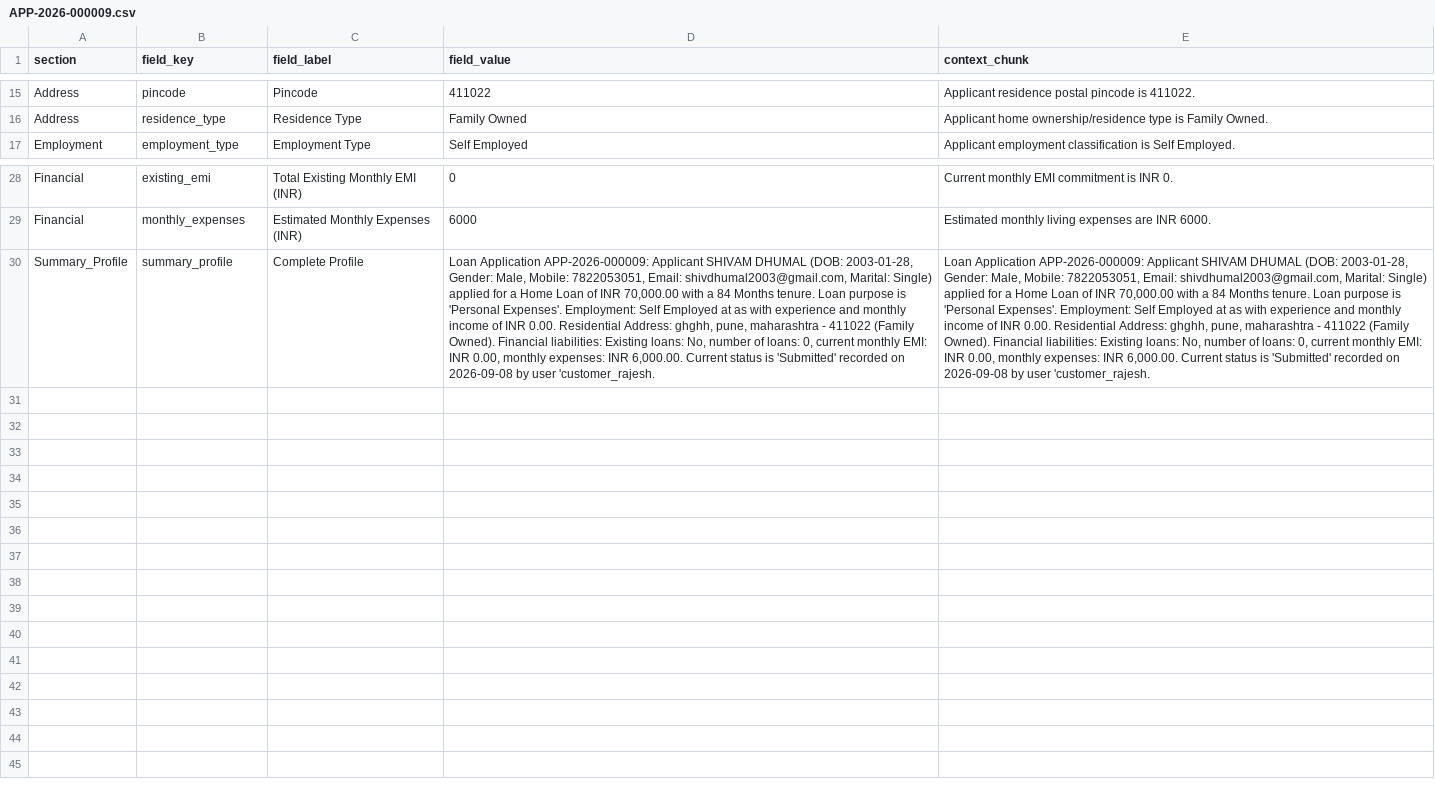
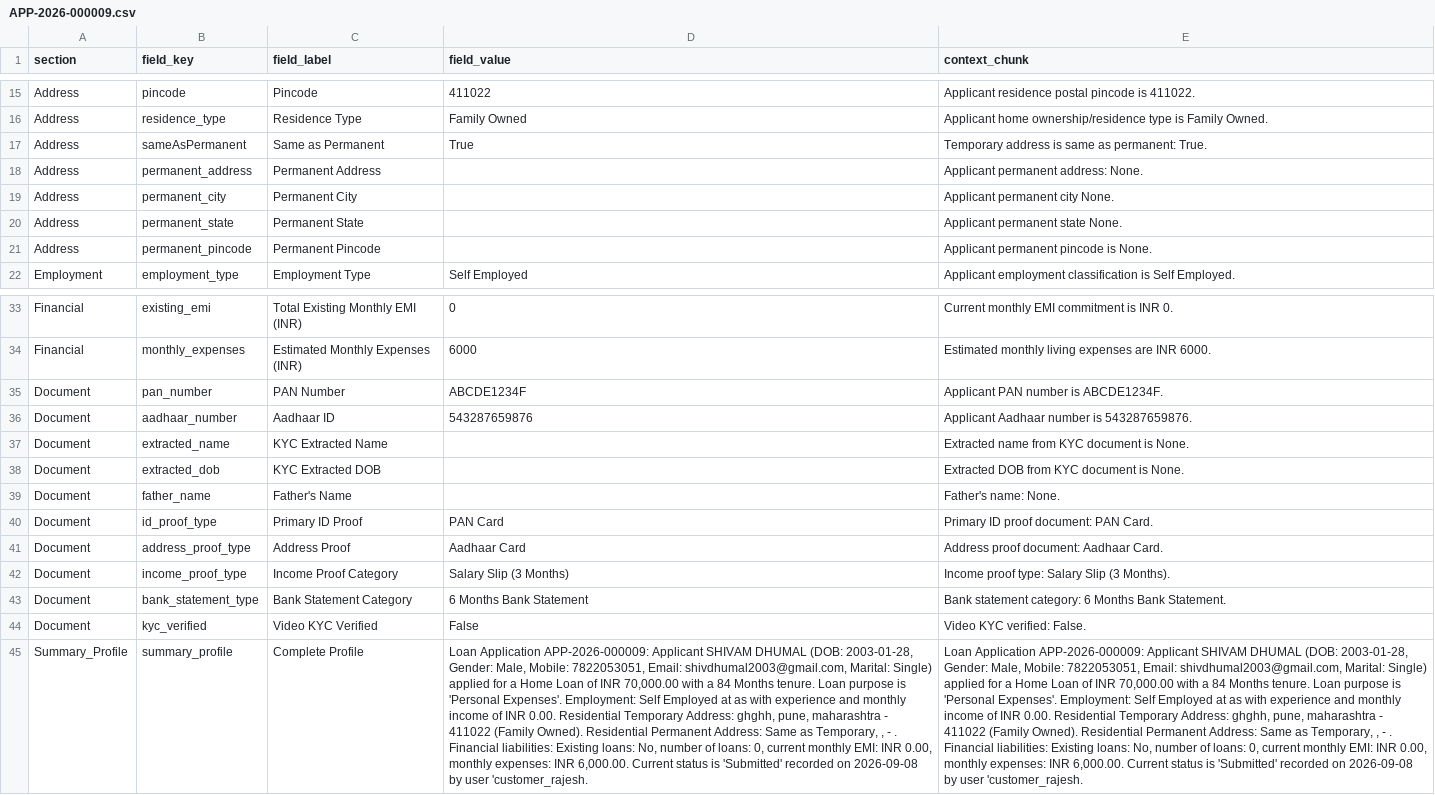
Before and after one commit to ml-blessing/R4U_blessing, a CSV file: data/APP-2026-000009.csv, drawn as a sheet; only a part is shown, gaps mark what is left out; addresses are those after the commit; the diff names each change by its address in the sheet, - before the commit and + after, or states it on an @@ line.

```diff
--- a/data/APP-2026-000009.csv
+++ b/data/APP-2026-000009.csv
+row 17: Address | sameAsPermanent | Same as Permanent | True | Temporary address is same as permanent: True.
+row 18: Address | permanent_address | Permanent Address |  | Applicant permanent address: None.
+row 19: Address | permanent_city | Permanent City |  | Applicant permanent city None.
+row 20: Address | permanent_state | Permanent State |  | Applicant permanent state None.
+row 21: Address | permanent_pincode | Permanent Pincode |  | Applicant permanent pincode is None.
+row 35: Document | pan_number | PAN Number | ABCDE1234F | Applicant PAN number is ABCDE1234F.
+row 36: Document | aadhaar_number | Aadhaar ID | 543287659876 | Applicant Aadhaar number is 543287659876.
+row 37: Document | extracted_name | KYC Extracted Name |  | Extracted name from KYC document is None.
+row 38: Document | extracted_dob | KYC Extracted DOB |  | Extracted DOB from KYC document is None.
+row 39: Document | father_name | Father's Name |  | Father's name: None.
+row 40: Document | id_proof_type | Primary ID Proof | PAN Card | Primary ID proof document: PAN Card.
+row 41: Document | address_proof_type | Address Proof | Aadhaar Card | Address proof document: Aadhaar Card.
+row 42: Document | income_proof_type | Income Proof Category | Salary Slip (3 Months) | Income proof type: Salary Slip (3 Months).
+row 43: Document | bank_statement_type | Bank Statement Category | 6 Months Bank Statement | Bank statement category: 6 Months Bank Statement.
+row 44: Document | kyc_verified | Video KYC Verified | False | Video KYC verified: False.
-D45 (field_value): …0.00. Residential Address: ghghh, pune, maharashtra - 411022 (Family Owned). Financial liabilities:…
+D45 (field_value): …0.00. Residential Temporary Address: ghghh, pune, maharashtra - 411022 (Family Owned). Residential Permanent Address: Same as Temporary, , - . Financial liabilities:…
-E45 (context_chunk): …0.00. Residential Address: ghghh, pune, maharashtra - 411022 (Family Owned). Financial liabilities:…
+E45 (context_chunk): …0.00. Residential Temporary Address: ghghh, pune, maharashtra - 411022 (Family Owned). Residential Permanent Address: Same as Temporary, , - . Financial liabilities:…
```
Also changed, not shown: csv_data/kyc_important_numbers.csv, data/APP-2026-000002.csv, 45 other files.
